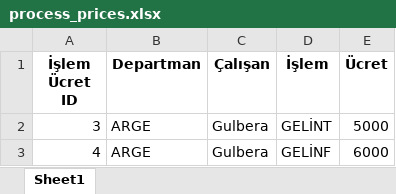
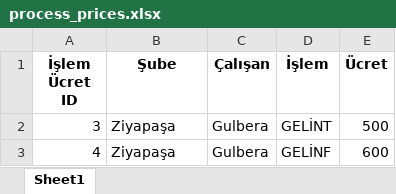
Before and after one commit to oguzalp7/OpenEMS, an Excel workbook: backend/process_prices.xlsx, sheet Sheet1, drawn as a sheet; values as stored, in another font and other column widths than the file's, no borders; the diff names each change by its address in the sheet, - before the commit and + after, or states it on an @@ line.

Commit message:
few changes
added get router to customer, updated get routers of process

```diff
--- a/backend/process_prices.xlsx (sheet Sheet1)
+++ b/backend/process_prices.xlsx (sheet Sheet1)
-B1: Departman
+B1: Şube
-B2:B3 (Şube): ARGE
+B2:B3 (Şube): Ziyapaşa
-E2 (Ücret): 5000
+E2 (Ücret): 500
-E3 (Ücret): 6000
+E3 (Ücret): 600
```
Also changed, not shown: 6 other files.
